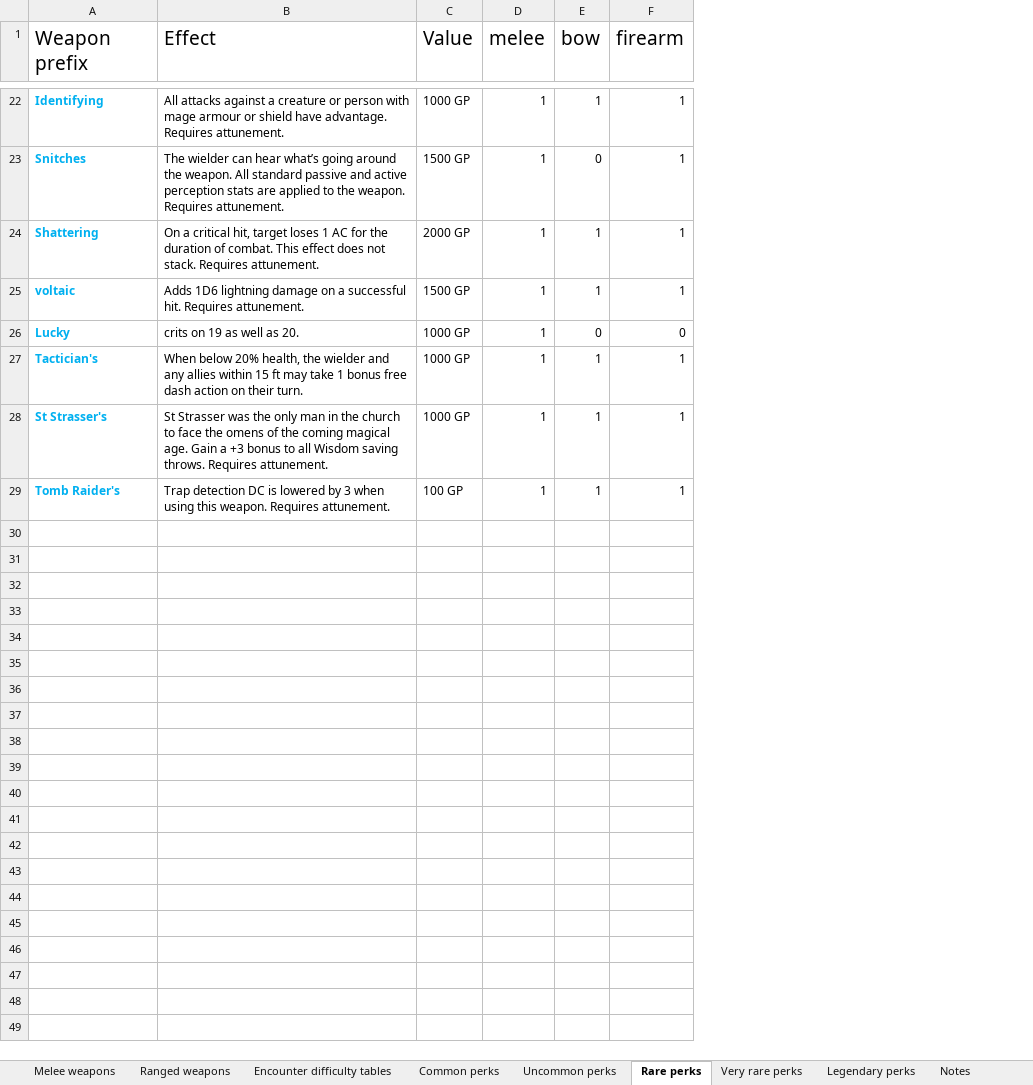
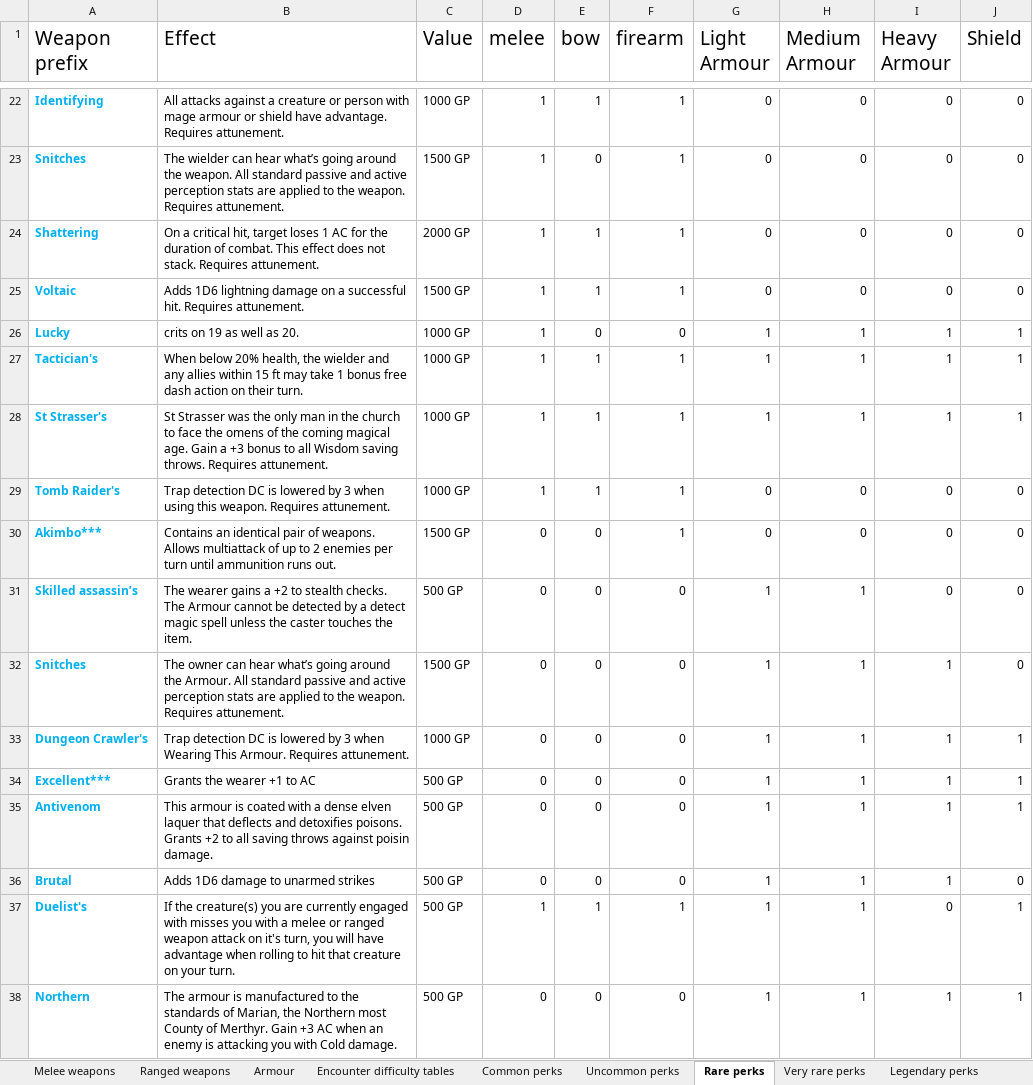
Before and after one commit to Benjamin117/LootGen, an Excel workbook: api/tables/Loot generator table version 2.xlsx, sheet Rare perks, drawn as a sheet; only a part is shown, gaps mark what is left out; values as stored, in another font and other column widths than the file's, no borders; the diff covers the shown part only; the diff names each change by its address in the sheet, - before the commit and + after, or states it on an @@ line.

Commit message:
Integrated Armour and Shields, rationalised the API endpoints

```diff
--- a/api/tables/Loot generator table version 2.xlsx (sheet Rare perks)
+++ b/api/tables/Loot generator table version 2.xlsx (sheet Rare perks)
+sheet tab: Armour
+column G (Light Armour), rows 22-29: 0 | 0 | 0 | 0 | 1 | 1 | 1 | 0
+column H (Medium Armour), rows 22-29: 0 | 0 | 0 | 0 | 1 | 1 | 1 | 0
+column I (Heavy Armour), rows 22-29: 0 | 0 | 0 | 0 | 1 | 1 | 1 | 0
+column J (Shield), rows 22-29: 0 | 0 | 0 | 0 | 1 | 1 | 1 | 0
-A25 (Weapon prefix): voltaic
+A25 (Weapon prefix): Voltaic
-C29 (Value): 100 GP
+C29 (Value): 1000 GP
+row 30: Akimbo*** | Contains an identical pair of weapons. Allows multiattack of up to 2 enemies per turn until ammunition runs out. | 1500 GP | 0 | 0 | 1 | 0 | 0 | 0 | 0
+row 31: Skilled assassin’s | The wearer gains a +2 to stealth checks. The Armour cannot be detected by a detect magic spell unless the caster touches the item. | 500 GP | 0 | 0 | 0 | 1 | 1 | 0 | 0
+row 32: Snitches | The owner can hear what’s going around the Armour. All standard passive and active perception stats are applied to the weapon. Requires attunement. | 1500 GP | 0 | 0 | 0 | 1 | 1 | 1 | 0
+row 33: Dungeon Crawler's | Trap detection DC is lowered by 3 when Wearing This Armour. Requires attunement. | 1000 GP | 0 | 0 | 0 | 1 | 1 | 1 | 1
+row 34: Excellent*** | Grants the wearer +1 to AC | 500 GP | 0 | 0 | 0 | 1 | 1 | 1 | 1
+row 35: Antivenom | This armour is coated with a dense elven laquer that deflects and detoxifies poisons. Grants +2 to all saving throws against poisin damage. | 500 GP | 0 | 0 | 0 | 1 | 1 | 1 | 1
+row 36: Brutal | Adds 1D6 damage to unarmed strikes | 500 GP | 0 | 0 | 0 | 1 | 1 | 1 | 0
+row 37: Duelist's | If the creature(s) you are currently engaged with misses you with a melee or ranged weapon attack on it's turn, you will have advantage when rolling to hit that creature on your turn. | 500 GP | 1 | 1 | 1 | 1 | 1 | 0 | 1
+row 38: Northern | The armour is manufactured to the standards of Marian, the Northern most County of Merthyr. Gain +3 AC when an enemy is attacking you with Cold damage. | 500 GP | 0 | 0 | 0 | 1 | 1 | 1 | 1
```
Also changed, not shown: 13 added rows and 1 edited cell elsewhere in this sheet, sheet Legendary perks, sheet Very rare perks, sheet Ranged weapons, sheet Uncommon perks, sheet Common perks, sheet Melee weapons, charts or pictures, api/script/Loot generator table version 2.xlsx, 13 other files.
